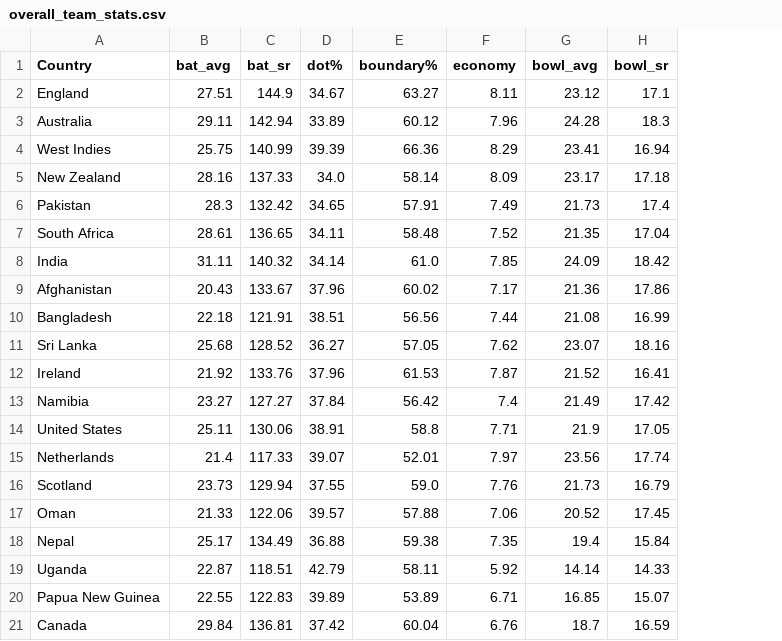
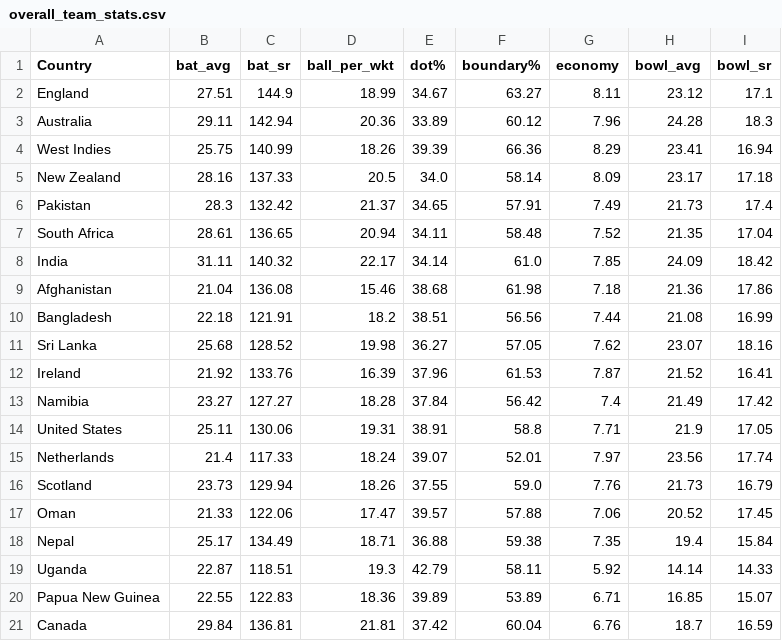
Before and after one commit to aneeshkrishna4739/T20_Analysis, a CSV file: docs/WC Analysis results/overall_team_stats.csv, drawn as a sheet; addresses are those after the commit; the diff names each change by its address in the sheet, - before the commit and + after, or states it on an @@ line.

```diff
--- a/docs/WC Analysis results/overall_team_stats.csv
+++ b/docs/WC Analysis results/overall_team_stats.csv
+column D (ball_per_wkt), rows 2-21: 18.99 | 20.36 | 18.26 | 20.5 | 21.37 | 20.94 | 22.17 | 15.46 | 18.2 | 19.98 | 16.39 | 18.28 | 19.31 | 18.24 | 18.26 | 17.47 | 18.71 | 19.3 | 18.36 | 21.81
-B9 (bat_avg): 20.43
+B9 (bat_avg): 21.04
-C9 (bat_sr): 133.67
+C9 (bat_sr): 136.08
-E9 (dot%): 37.96
+E9 (dot%): 38.68
-F9 (boundary%): 60.02
+F9 (boundary%): 61.98
-G9 (economy): 7.17
+G9 (economy): 7.18
```
Also changed, not shown: docs/2024 wc squad.csv, docs/WC Analysis results/normalised_overallstats_bottom10.csv, 4 other files.
